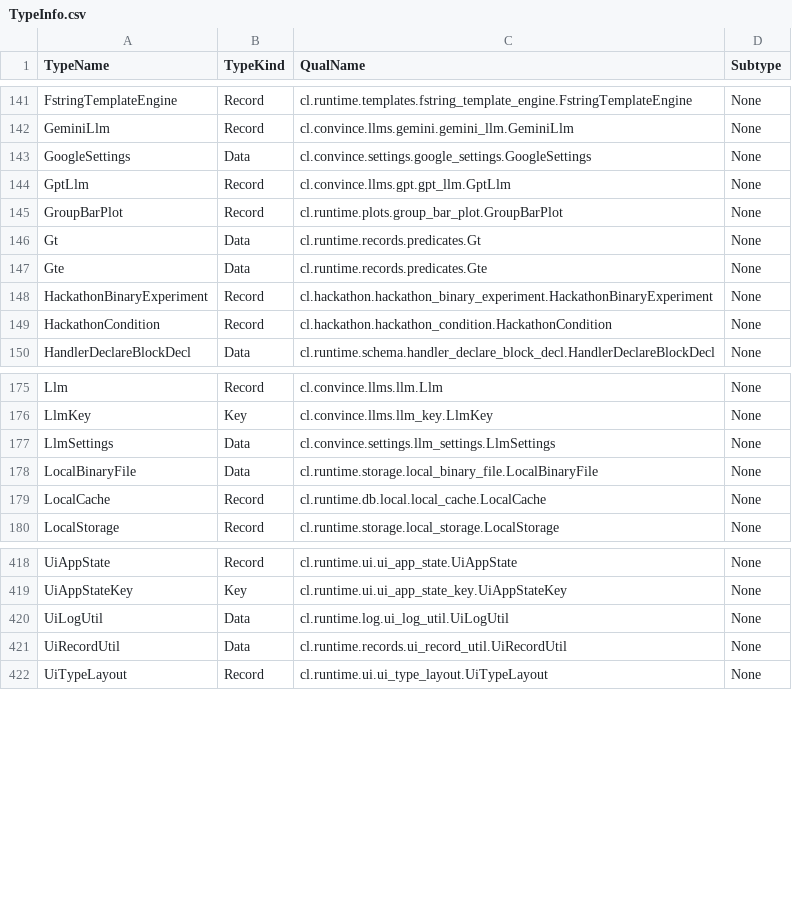
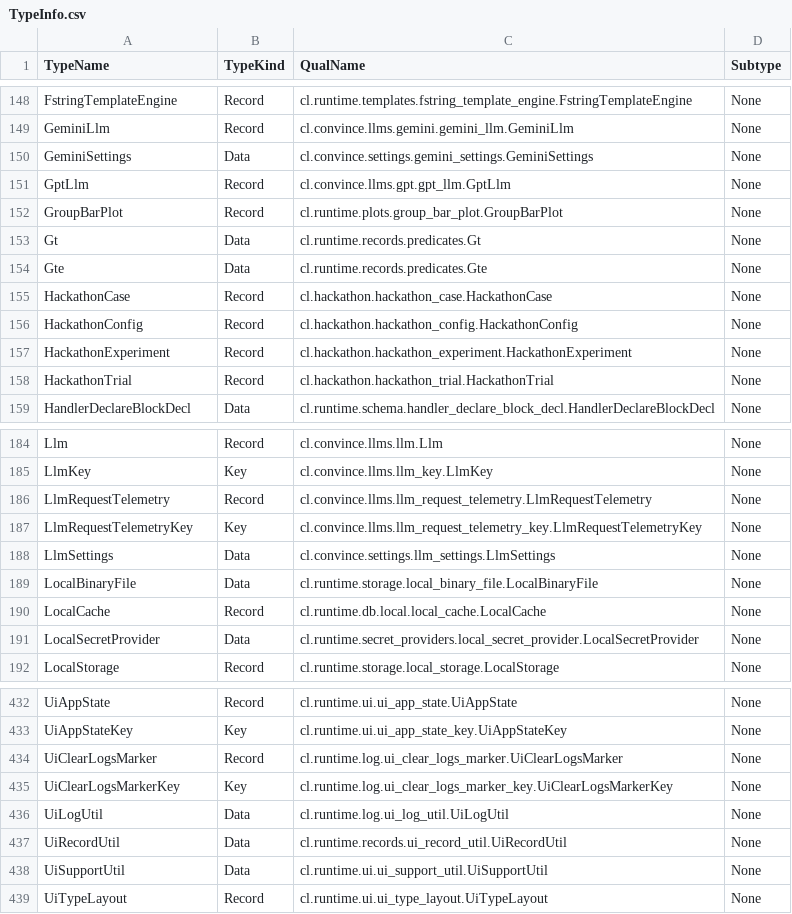
Before and after one commit to compatibl/hackathon2025, a CSV file: resources/bootstrap/TypeInfo.csv, drawn as a sheet; only a part is shown, gaps mark what is left out; the diff covers the shown part only.

```diff
--- a/resources/bootstrap/TypeInfo.csv
+++ b/resources/bootstrap/TypeInfo.csv
@@ -142,3 +149,3 @@ FstringTemplateEngine,Record,cl.runtime.templates.fstring_template_engine.Fstrin
 GeminiLlm,Record,cl.convince.llms.gemini.gemini_llm.GeminiLlm,None
-GoogleSettings,Data,cl.convince.settings.google_settings.GoogleSettings,None
+GeminiSettings,Data,cl.convince.settings.gemini_settings.GeminiSettings,None
 GptLlm,Record,cl.convince.llms.gpt.gpt_llm.GptLlm,None
@@ -147,4 +154,6 @@ Gt,Data,cl.runtime.records.predicates.Gt,None
 Gte,Data,cl.runtime.records.predicates.Gte,None
-HackathonBinaryExperiment,Record,cl.hackathon.hackathon_binary_experiment.HackathonBinaryExperiment,None
-HackathonCondition,Record,cl.hackathon.hackathon_condition.HackathonCondition,None
+HackathonCase,Record,cl.hackathon.hackathon_case.HackathonCase,None
+HackathonConfig,Record,cl.hackathon.hackathon_config.HackathonConfig,None
+HackathonExperiment,Record,cl.hackathon.hackathon_experiment.HackathonExperiment,None
+HackathonTrial,Record,cl.hackathon.hackathon_trial.HackathonTrial,None
 HandlerDeclareBlockDecl,Data,cl.runtime.schema.handler_declare_block_decl.HandlerDeclareBlockDecl,None
@@ -176,2 +185,4 @@ Llm,Record,cl.convince.llms.llm.Llm,None
 LlmKey,Key,cl.convince.llms.llm_key.LlmKey,None
+LlmRequestTelemetry,Record,cl.convince.llms.llm_request_telemetry.LlmRequestTelemetry,None
+LlmRequestTelemetryKey,Key,cl.convince.llms.llm_request_telemetry_key.LlmRequestTelemetryKey,None
 LlmSettings,Data,cl.convince.settings.llm_settings.LlmSettings,None
@@ -179,2 +190,3 @@ LocalBinaryFile,Data,cl.runtime.storage.local_binary_file.LocalBinaryFile,None
 LocalCache,Record,cl.runtime.db.local.local_cache.LocalCache,None
+LocalSecretProvider,Data,cl.runtime.secret_providers.local_secret_provider.LocalSecretProvider,None
 LocalStorage,Record,cl.runtime.storage.local_storage.LocalStorage,None
@@ -419,4 +433,7 @@ UiAppState,Record,cl.runtime.ui.ui_app_state.UiAppState,None
 UiAppStateKey,Key,cl.runtime.ui.ui_app_state_key.UiAppStateKey,None
+UiClearLogsMarker,Record,cl.runtime.log.ui_clear_logs_marker.UiClearLogsMarker,None
+UiClearLogsMarkerKey,Key,cl.runtime.log.ui_clear_logs_marker_key.UiClearLogsMarkerKey,None
 UiLogUtil,Data,cl.runtime.log.ui_log_util.UiLogUtil,None
 UiRecordUtil,Data,cl.runtime.records.ui_record_util.UiRecordUtil,None
+UiSupportUtil,Data,cl.runtime.ui.ui_support_util.UiSupportUtil,None
 UiTypeLayout,Record,cl.runtime.ui.ui_type_layout.UiTypeLayout,None
```
Also changed, not shown: 13 added rows and 4 removed rows elsewhere in this file, 12 other files.
